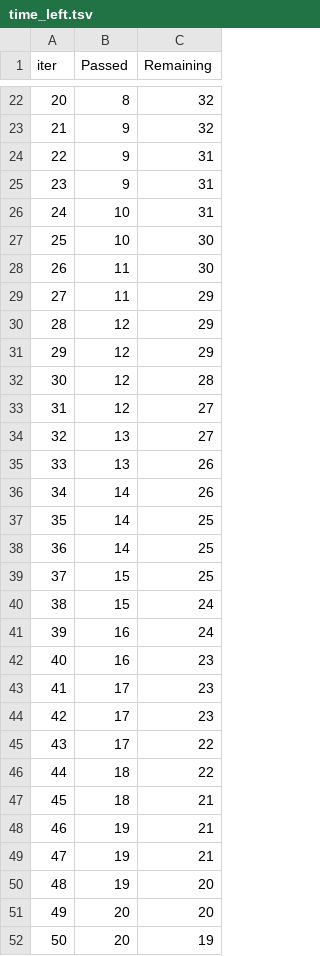
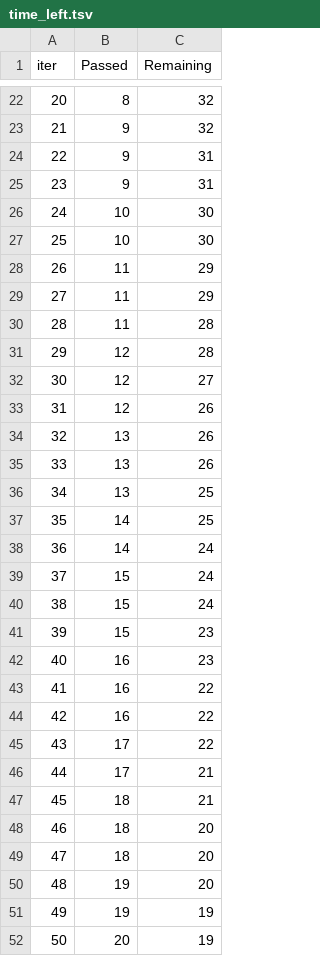
Before and after one commit to mengling-he/SelectMicro_24new, a TSV file: Analysis/PMI/script/catboost_info/time_left.tsv, drawn as a sheet; only a part is shown, gaps mark what is left out; the diff covers the shown part only.

```diff
--- a/Analysis/PMI/script/catboost_info/time_left.tsv
+++ b/Analysis/PMI/script/catboost_info/time_left.tsv
@@ -25,28 +25,28 @@ iter	Passed	Remaining
 23	9	31
-24	10	31
+24	10	30
 25	10	30
-26	11	30
+26	11	29
 27	11	29
-28	12	29
-29	12	29
-30	12	28
-31	12	27
-32	13	27
+28	11	28
+29	12	28
+30	12	27
+31	12	26
+32	13	26
 33	13	26
-34	14	26
+34	13	25
 35	14	25
-36	14	25
-37	15	25
+36	14	24
+37	15	24
 38	15	24
-39	16	24
+39	15	23
 40	16	23
-41	17	23
-42	17	23
+41	16	22
+42	16	22
 43	17	22
-44	18	22
+44	17	21
 45	18	21
-46	19	21
-47	19	21
+46	18	20
+47	18	20
 48	19	20
-49	20	20
+49	19	19
 50	20	19
```
Also changed, not shown: 75 edited cells elsewhere in this file, 4 other files.
